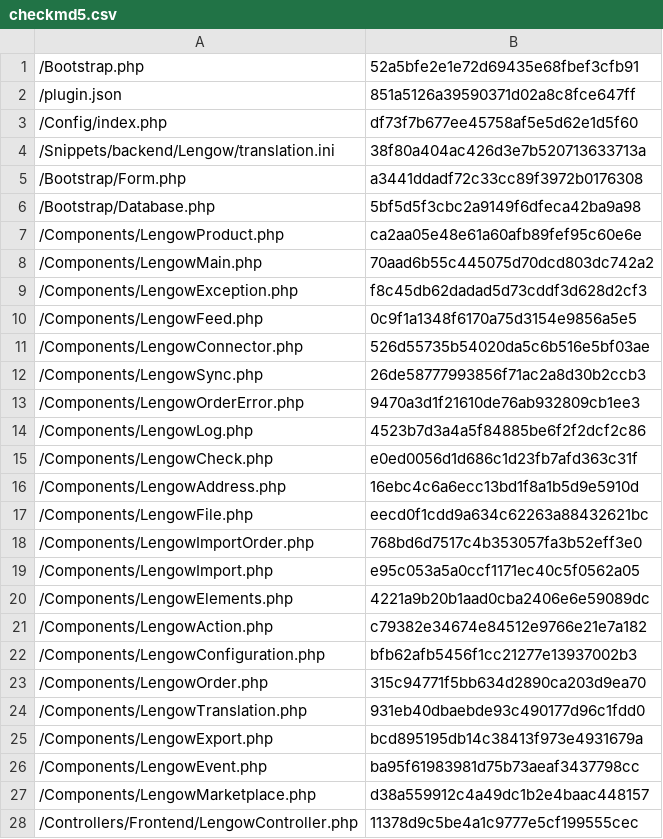
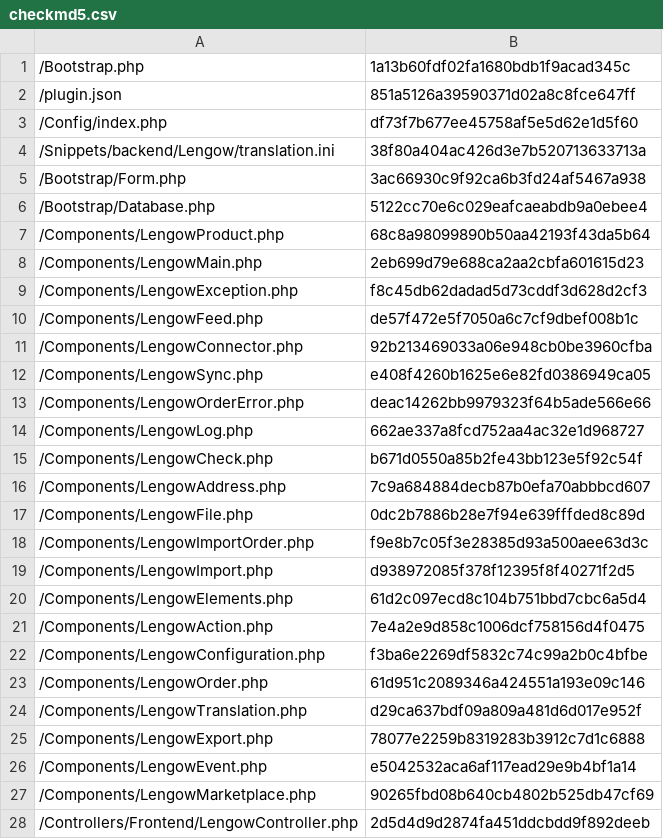
Before and after one commit to lengow/plugin-shopware, a CSV file: Toolbox/checkmd5.csv, drawn as a sheet; only a part is shown; the diff covers the shown part only.

```diff
--- a/Toolbox/checkmd5.csv
+++ b/Toolbox/checkmd5.csv
@@ -1,2 +1,2 @@
-/Bootstrap.php|52a5bfe2e1e72d69435e68fbef3cfb91
+/Bootstrap.php|1a13b60fdf02fa1680bdb1f9acad345c
 /plugin.json|851a5126a39590371d02a8c8fce647ff
@@ -4,25 +4,25 @@
 /Snippets/backend/Lengow/translation.ini|38f80a404ac426d3e7b520713633713a
-/Bootstrap/Form.php|a3441ddadf72c33cc89f3972b0176308
-/Bootstrap/Database.php|5bf5d5f3cbc2a9149f6dfeca42ba9a98
-/Components/LengowProduct.php|ca2aa05e48e61a60afb89fef95c60e6e
-/Components/LengowMain.php|70aad6b55c445075d70dcd803dc742a2
+/Bootstrap/Form.php|3ac66930c9f92ca6b3fd24af5467a938
+/Bootstrap/Database.php|5122cc70e6c029eafcaeabdb9a0ebee4
+/Components/LengowProduct.php|68c8a98099890b50aa42193f43da5b64
+/Components/LengowMain.php|2eb699d79e688ca2aa2cbfa601615d23
 /Components/LengowException.php|f8c45db62dadad5d73cddf3d628d2cf3
-/Components/LengowFeed.php|0c9f1a1348f6170a75d3154e9856a5e5
-/Components/LengowConnector.php|526d55735b54020da5c6b516e5bf03ae
-/Components/LengowSync.php|26de58777993856f71ac2a8d30b2ccb3
-/Components/LengowOrderError.php|9470a3d1f21610de76ab932809cb1ee3
-/Components/LengowLog.php|4523b7d3a4a5f84885be6f2f2dcf2c86
-/Components/LengowCheck.php|e0ed0056d1d686c1d23fb7afd363c31f
-/Components/LengowAddress.php|16ebc4c6a6ecc13bd1f8a1b5d9e5910d
-/Components/LengowFile.php|eecd0f1cdd9a634c62263a88432621bc
-/Components/LengowImportOrder.php|768bd6d7517c4b353057fa3b52eff3e0
-/Components/LengowImport.php|e95c053a5a0ccf1171ec40c5f0562a05
-/Components/LengowElements.php|4221a9b20b1aad0cba2406e6e59089dc
-/Components/LengowAction.php|c79382e34674e84512e9766e21e7a182
-/Components/LengowConfiguration.php|bfb62afb5456f1cc21277e13937002b3
-/Components/LengowOrder.php|315c94771f5bb634d2890ca203d9ea70
-/Components/LengowTranslation.php|931eb40dbaebde93c490177d96c1fdd0
-/Components/LengowExport.php|bcd895195db14c38413f973e4931679a
-/Components/LengowEvent.php|ba95f61983981d75b73aeaf3437798cc
-/Components/LengowMarketplace.php|d38a559912c4a49dc1b2e4baac448157
-/Controllers/Frontend/LengowController.php|11378d9c5be4a1c9777e5cf199555cec
+/Components/LengowFeed.php|de57f472e5f7050a6c7cf9dbef008b1c
+/Components/LengowConnector.php|92b213469033a06e948cb0be3960cfba
+/Components/LengowSync.php|e408f4260b1625e6e82fd0386949ca05
+/Components/LengowOrderError.php|deac14262bb9979323f64b5ade566e66
+/Components/LengowLog.php|662ae337a8fcd752aa4ac32e1d968727
+/Components/LengowCheck.php|b671d0550a85b2fe43bb123e5f92c54f
+/Components/LengowAddress.php|7c9a684884decb87b0efa70abbbcd607
+/Components/LengowFile.php|0dc2b7886b28e7f94e639fffded8c89d
+/Components/LengowImportOrder.php|f9e8b7c05f3e28385d93a500aee63d3c
+/Components/LengowImport.php|d938972085f378f12395f8f40271f2d5
+/Components/LengowElements.php|61d2c097ecd8c104b751bbd7cbc6a5d4
+/Components/LengowAction.php|7e4a2e9d858c1006dcf758156d4f0475
+/Components/LengowConfiguration.php|f3ba6e2269df5832c74c99a2b0c4bfbe
+/Components/LengowOrder.php|61d951c2089346a424551a193e09c146
+/Components/LengowTranslation.php|d29ca637bdf09a809a481d6d017e952f
+/Components/LengowExport.php|78077e2259b8319283b3912c7d1c6888
+/Components/LengowEvent.php|e5042532aca6af117ead29e9b4bf1a14
+/Components/LengowMarketplace.php|90265fbd08b640cb4802b525db47cf69
+/Controllers/Frontend/LengowController.php|2d5d4d9d2874fa451ddcbdd9f892deeb
```
Also changed, not shown: 12 edited cells elsewhere in this file, 36 other files.
